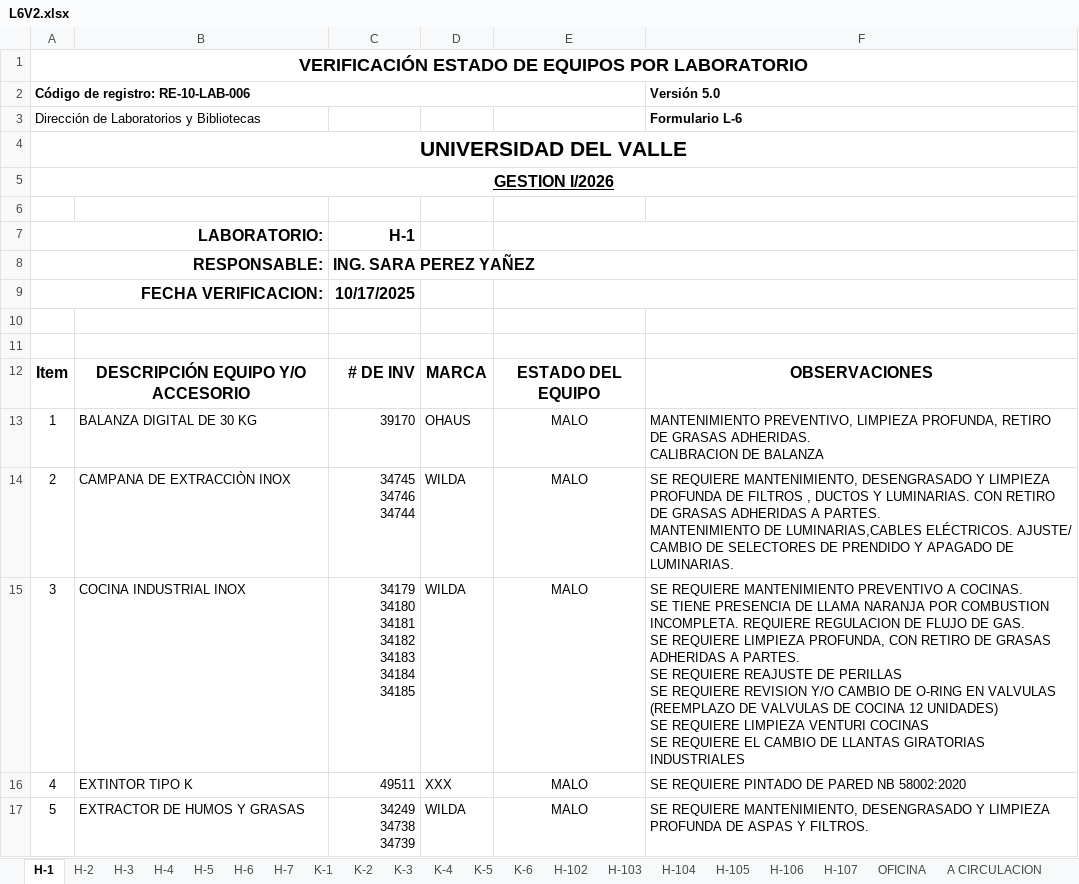
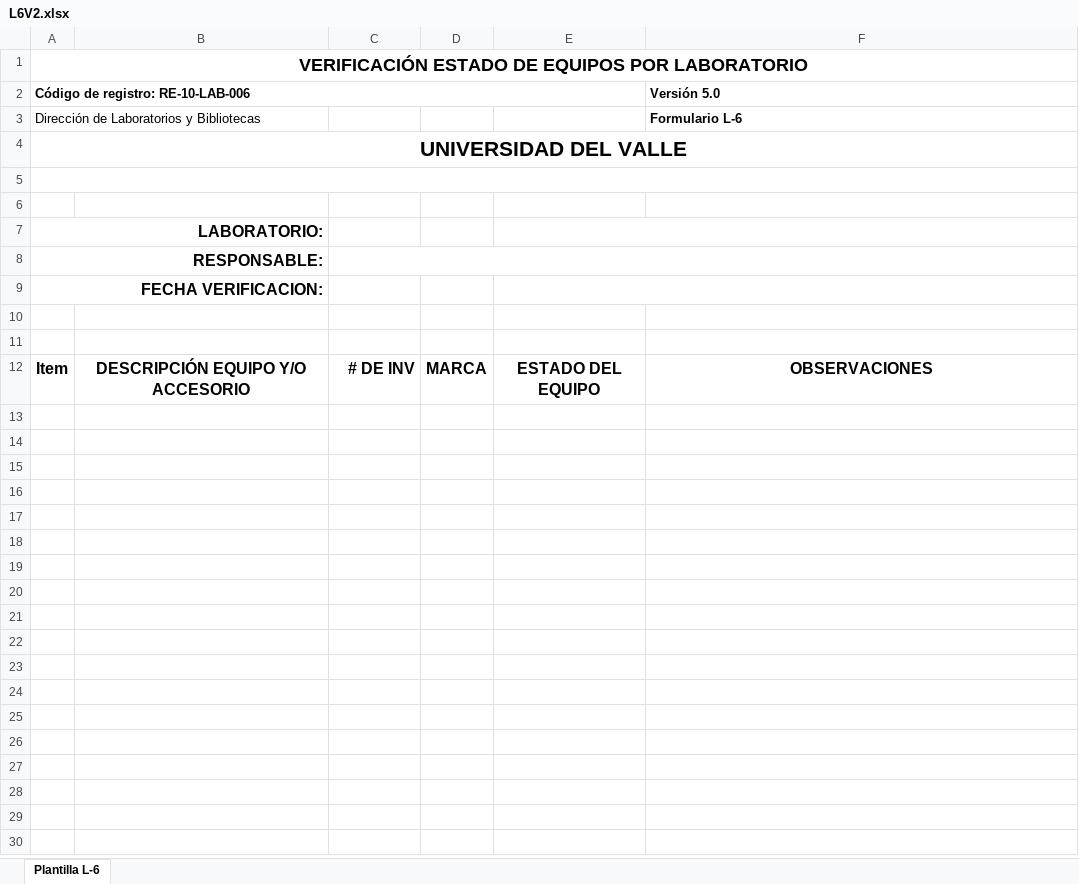
Before and after one commit to NihahtMontes/Proyecto-Laboratorios-Univalle, an Excel workbook: wwwroot/templates/L6V2.xlsx, sheet Plantilla L-6, drawn as a sheet; only a part is shown; values as stored, in another font and other column widths than the file's, no borders; charts and pictures not drawn; removed rows and columns are numbered as before the commit, all else as after; ↵ is a line break in a cell; the diff covers the shown part only; the diff names each change by its address in the sheet, - before the commit and + after, or states it on an @@ line.

Commit message:
feat: stabilize full wizard L-6 to L-12 + Kardex L-48 + soft-delete tasks
WIZARD FLOW:
- L-6 (Verifications): MassCreate con ManagementId, AJAX filtra por gestion, redirects
  preservan ManagementId, SweetAlert2 v7/v8 compat + submit nativo
- L-7 (Requests): ManagementId en hidden, reconstruye FacultyId/LaboratoryId/EquipmentUnitId
  desde plan, transaccion L-7 garantiza avance real a WizardPhase.Maintenance,
  botones Notas del Fabricante e Historico Kardex en UI
- L-8 (Maintenances): TechnicianId obligatorio en wizard, validacion backend CompletionPercentage,
  tareas L-48 editables reales, SweetAlert2 v7/v8 compat + submit nativo
- L-3 (Departures): MassCreate centralizado desde wizard, binding checkbox definitivo
  (solo value=true, sin hidden falso), hiddens PlanId/EquipmentUnitId dentro de td valido
- Kardex Create/Edit: carga Tasks, soft-delete IsDeleted en MaintenanceTask (migracion
  20260509094006), calculo avance L-48 solo en contenedor real, sincronizacion SyncTasks,
  contexto wizard conservado, redireccion Step 6 al cerrar
- L-12 (Acquisitions): reconstruye contexto desde ManagementPlanId, importa costos L-8,
  cierra plan con WizardPhase.Disbursement + WizardEquipmentState.Completed
- Index wizard: seccion Procesos Completados con accesos rapidos, aviso L-3 masivo

BUG FIXES:
- SweetAlert2 v7 result.isConfirmed inexistente: parcheado en 8 archivos con
  (result.isConfirmed === true || result.value === true)
- Hard-delete eliminado: CostDetails desvinculados con MaintenanceId=null en
  Requests/Edit, Acquisitions/Edit, Maintenances/Edit; Acquisitions/Delete usa
  soft-delete Status=Cancelled
- EnumHelper.GetDisplayName() ahora public para vistas Razor
- EquipmentUnits/Kardex muestra estados en espanol, acepta contexto wizard

UI:
- Equipment/Details: Notas del Fabricante reubicadas arriba de tabla de unidades,
  paginacion JS client-side 4 notas por pagina
- Requests/Create L-7: panel Notas del Fabricante + boton Ver Historico Kardex

docs: context.md actualizado con todas las sesiones del 8-9 Mayo 2026

```diff
--- a/wwwroot/templates/L6V2.xlsx (sheet Plantilla L-6)
+++ b/wwwroot/templates/L6V2.xlsx (sheet Plantilla L-6)
-sheet tab: H-1
+sheet tab: Plantilla L-6
-sheet tab: H-2
-sheet tab: H-3
-sheet tab: H-4
-sheet tab: H-5
-sheet tab: H-6
-sheet tab: H-7
-sheet tab: K-1
-sheet tab: K-2
-sheet tab: K-3
-sheet tab: K-4
-sheet tab: K-5
-sheet tab: K-6
-sheet tab: H-102
-sheet tab: H-103
-sheet tab: H-104
-sheet tab: H-105
-sheet tab: H-106
-sheet tab: H-107
-sheet tab: OFICINA
-sheet tab: A CIRCULACION
-row 5: GESTION I/2026
+A5:F5 merged
+row 6: (empty)
-C7: H-1
+C7: (empty)
-C8: ING. SARA PEREZ YAÑEZ
+C8: (empty)
-C9: 10/17/2025
+C9: (empty)
-row 13: 1 | BALANZA DIGITAL DE 30 KG | 39170 | OHAUS | MALO | MANTENIMIENTO PREVENTIVO, LIMPIEZA PROFUNDA, RETIRO DE GRASAS ADHERIDAS. ↵ CALIBRACION DE BALANZA
-row 14: 2 | CAMPANA DE EXTRACCIÒN INOX | 34745 ↵ 34746 ↵ 34744 | WILDA | MALO | SE REQUIERE MANTENIMIENTO, DESENGRASADO Y LIMPIEZA PROFUNDA DE FILTROS , DUCTOS Y LUMINARIAS. CON RETIRO DE GRASAS ADHERIDAS A PARTES. ↵ MANTENIMIENTO DE LUMINARIAS,CABLES ELÉCTRICOS. AJUSTE/ CAMBIO DE SELECTORES DE PRENDIDO Y APAGADO DE LUMINARIAS.
-row 15: 3 | COCINA INDUSTRIAL INOX | 34179 ↵ 34180 ↵ 34181 ↵ 34182 ↵ 34183 ↵ 34184 ↵ 34185 | WILDA | MALO | SE REQUIERE MANTENIMIENTO PREVENTIVO A COCINAS. ↵ SE TIENE PRESENCIA DE LLAMA NARANJA POR COMBUSTION INCOMPLETA. REQUIERE REGULACION DE FLUJO DE GAS. ↵ SE REQUIERE LIMPIEZA PROFUNDA, CON RETIRO DE GRASAS ADHERIDAS A PARTES. ↵ SE REQUIERE REAJUSTE DE PERILLAS ↵ SE REQUIERE REVISION Y/O CAMBIO DE O-RING EN VALVULAS (REEMPLAZO DE VALVULAS DE COCINA 12 UNIDADES) ↵ SE REQUIERE LIMPIEZA VENTURI COCINAS ↵ SE REQUIERE EL CAMBIO DE LLANTAS GIRATORIAS INDUSTRIALES
-row 16: 4 | EXTINTOR TIPO K | 49511 | XXX | MALO | SE REQUIERE PINTADO DE PARED NB 58002:2020
-row 17: 5 | EXTRACTOR DE HUMOS Y GRASAS | 34249 ↵ 34738 ↵ 34739 | WILDA | MALO | SE REQUIERE MANTENIMIENTO, DESENGRASADO Y LIMPIEZA PROFUNDA DE ASPAS Y FILTROS.
```
Also changed, not shown: 20 removed rows elsewhere in this sheet, other sheet tabs, charts or pictures, 51 other files.
